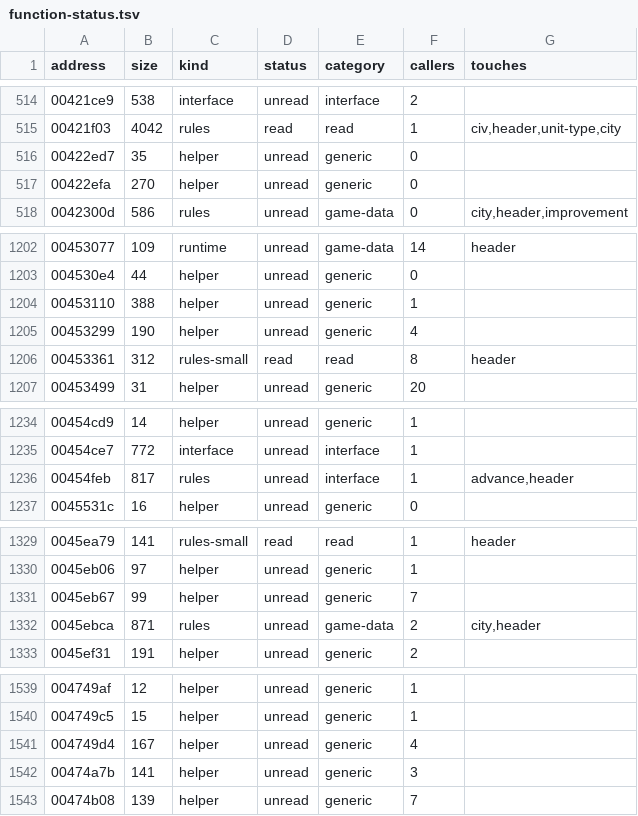
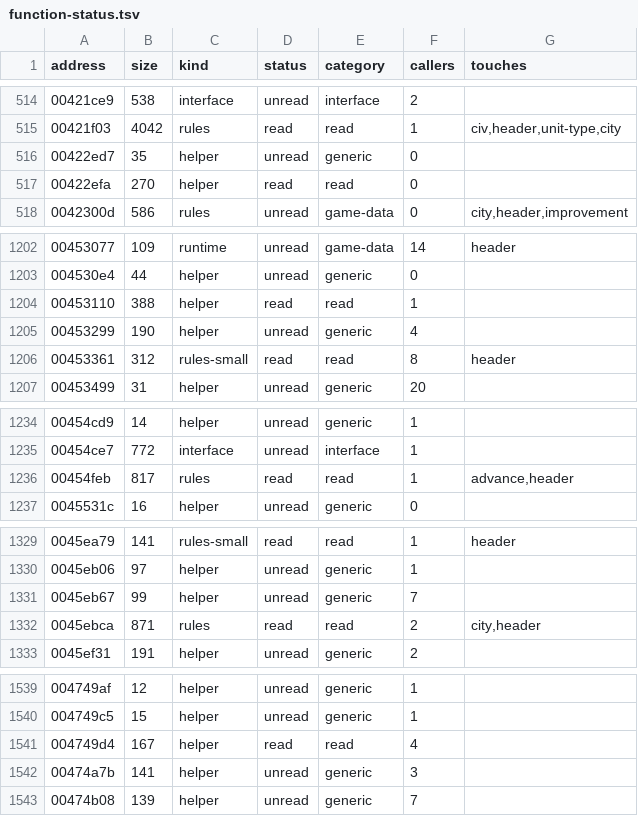
Before and after one commit to thepoprock/mudbrick, a TSV file: docs/engine/function-status.tsv, drawn as a sheet; only a part is shown, gaps mark what is left out; the diff covers the shown part only.

```diff
--- a/docs/engine/function-status.tsv
+++ b/docs/engine/function-status.tsv
@@ -516,3 +516,3 @@ address	size	kind	status	category	callers	touches
 00422ed7	35	helper	unread	generic	0	
-00422efa	270	helper	unread	generic	0	
+00422efa	270	helper	read	read	0	
 0042300d	586	rules	unread	game-data	0	city,header,improvement
@@ -1203,3 +1203,3 @@ address	size	kind	status	category	callers	touches
 004530e4	44	helper	unread	generic	0	
-00453110	388	helper	unread	generic	1	
+00453110	388	helper	read	read	1	
 00453299	190	helper	unread	generic	4	
@@ -1235,3 +1235,3 @@ address	size	kind	status	category	callers	touches
 00454ce7	772	interface	unread	interface	1	
-00454feb	817	rules	unread	interface	1	advance,header
+00454feb	817	rules	read	read	1	advance,header
 0045531c	16	helper	unread	generic	0	
@@ -1331,3 +1331,3 @@ address	size	kind	status	category	callers	touches
 0045eb67	99	helper	unread	generic	7	
-0045ebca	871	rules	unread	game-data	2	city,header
+0045ebca	871	rules	read	read	2	city,header
 0045ef31	191	helper	unread	generic	2	
@@ -1540,3 +1540,3 @@ address	size	kind	status	category	callers	touches
 004749c5	15	helper	unread	generic	1	
-004749d4	167	helper	unread	generic	4	
+004749d4	167	helper	read	read	4	
 00474a7b	141	helper	unread	generic	3	
```
Also changed, not shown: 42 edited cells elsewhere in this file, 1 other file.
